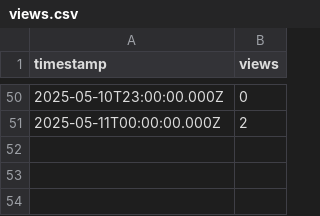
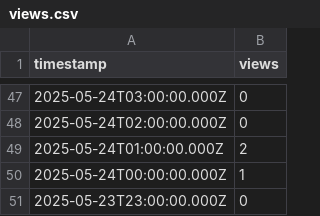
Before and after one commit to DesiredName/f0006, a CSV file: views.csv, drawn as a sheet; only a part is shown, gaps mark what is left out; the diff covers the shown part only.

```diff
--- a/views.csv
+++ b/views.csv
@@ -50,2 +47,5 @@ timestamp,views
-2025-05-10T23:00:00.000Z,0
-2025-05-11T00:00:00.000Z,2
+2025-05-24T03:00:00.000Z,0
+2025-05-24T02:00:00.000Z,0
+2025-05-24T01:00:00.000Z,2
+2025-05-24T00:00:00.000Z,1
+2025-05-23T23:00:00.000Z,0
```
Also changed, not shown: 19 added rows, 22 removed rows and 26 edited cells elsewhere in this file, 5 other files.
